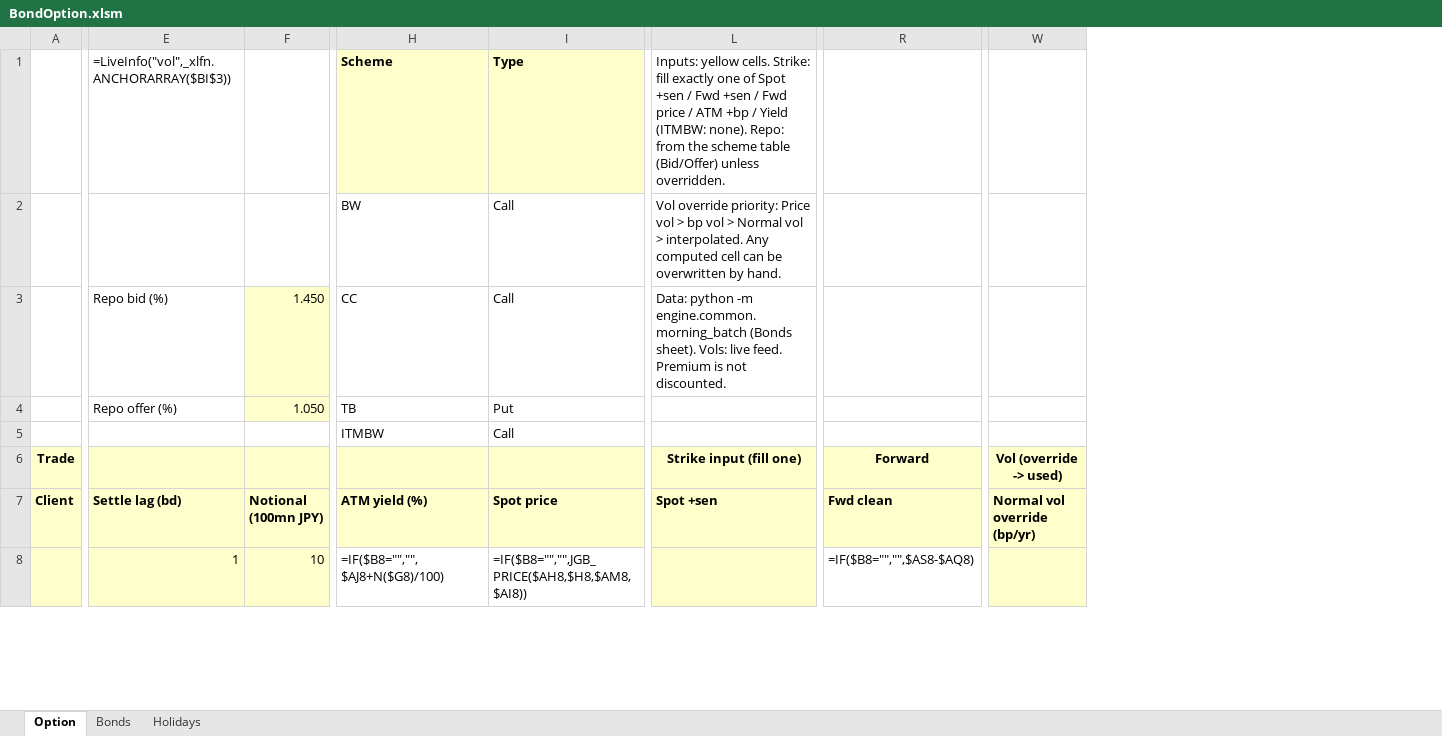
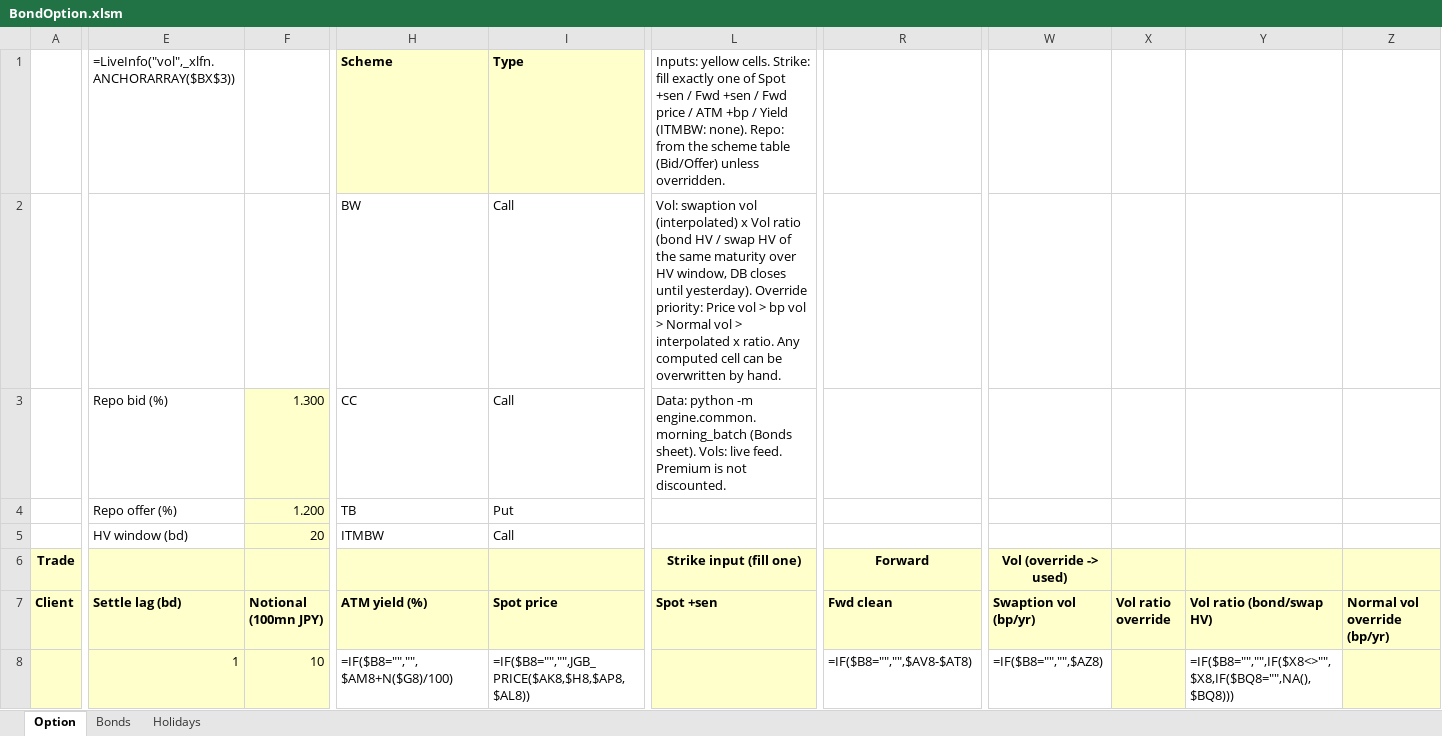
Before and after one commit to Nova-jp/pricing-sheet, an Excel workbook: templates/BondOption.xlsm, sheet Option, drawn as a sheet; only a part is shown, gaps mark what is left out; values as stored, in another font and other column widths than the file's, no borders; formulas without a stored value are shown as written; addresses are those after the commit; the diff covers the shown part only; the diff names each change by its address in the sheet, - before the commit and + after, or states it on an @@ line.

```diff
--- a/templates/BondOption.xlsm (sheet Option)
+++ b/templates/BondOption.xlsm (sheet Option)
+column W (Swaption vol (bp/yr)), row 6: Vol (override -> used); row 8: =IF($B8="","",$AZ8)
+column X (Vol ratio override), empty
+column Y (Vol ratio (bond/swap HV)), row 8: =IF($B8="","",IF($X8<>"",$X8,IF($BQ8="",NA(),$BQ8)))
-E1 (Settle lag (bd)): =LiveInfo("vol",_xlfn.ANCHORARRAY($BI$3))
+E1 (Settle lag (bd)): =LiveInfo("vol",_xlfn.ANCHORARRAY($BX$3))
-L2 (Spot +sen): Vol override priority: Price vol > bp vol > Normal vol > interpolated. Any computed…
+L2 (Spot +sen): Vol: swaption vol (interpolated) x Vol ratio (bond HV / swap HV of the same maturity over HV window, DB closes until yesterday). Override priority: Price vol > bp vol > Normal vol > interpolated x ratio. Any computed…
-F3 (Notional (100mn JPY)): 1.450
+F3 (Notional (100mn JPY)): 1.300
-F4 (Notional (100mn JPY)): 1.050
+F4 (Notional (100mn JPY)): 1.200
-E5 (Settle lag (bd)): (empty)
+E5 (Settle lag (bd)): HV window (bd)
-F5 (Notional (100mn JPY)): (empty)
+F5 (Notional (100mn JPY)): 20
-F5 fill: none
+F5 fill: #FFFFCC
-Z6 (Normal vol override (bp/yr)): Vol (override -> used)
+Z6 (Normal vol override (bp/yr)): (empty)
-H8 (ATM yield (%)): =IF($B8="","",$AJ8+N($G8)/100)
+H8 (ATM yield (%)): =IF($B8="","",$AM8+N($G8)/100)
-I8 (Spot price): =IF($B8="","",JGB_PRICE($AH8,$H8,$AM8,$AI8))
+I8 (Spot price): =IF($B8="","",JGB_PRICE($AK8,$H8,$AP8,$AL8))
-R8 (Fwd clean): =IF($B8="","",$AS8-$AQ8)
+R8 (Fwd clean): =IF($B8="","",$AV8-$AT8)
```
Also changed, not shown: 1397 edited cells elsewhere in this sheet, hidden cells, 7 other files.
